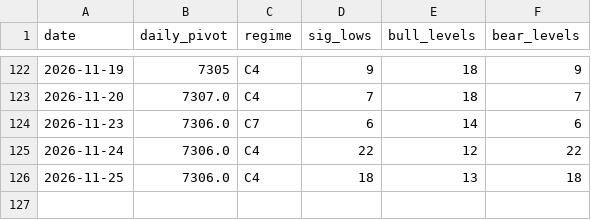
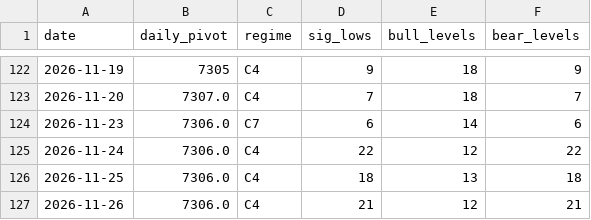
Before and after one commit to kfccolonel1/LVLS, a CSV file: archive/levels/INDEX.csv, drawn as a sheet; only a part is shown, gaps mark what is left out; the diff names each change by its address in the sheet, - before the commit and + after, or states it on an @@ line.

Commit message:
history: levels 2026-11-26

```diff
--- a/archive/levels/INDEX.csv
+++ b/archive/levels/INDEX.csv
+row 127: 2026-11-26 | 7306.0 | C4 | 21 | 12 | 21
```
Also changed, not shown: 1 other file.
